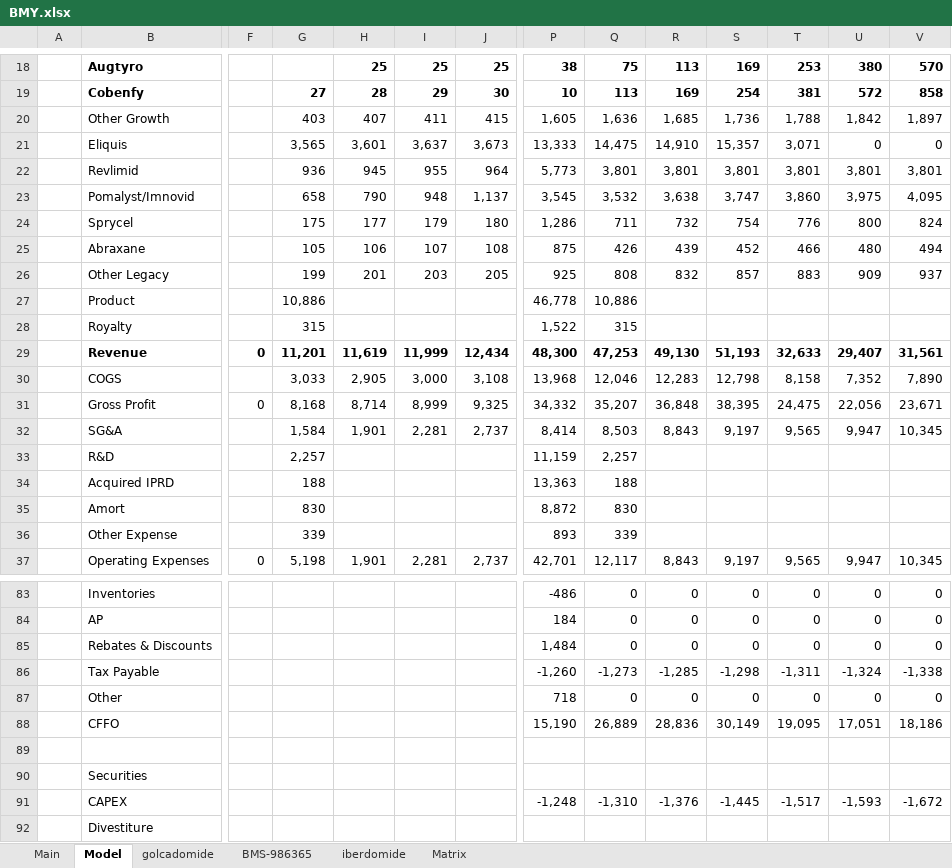
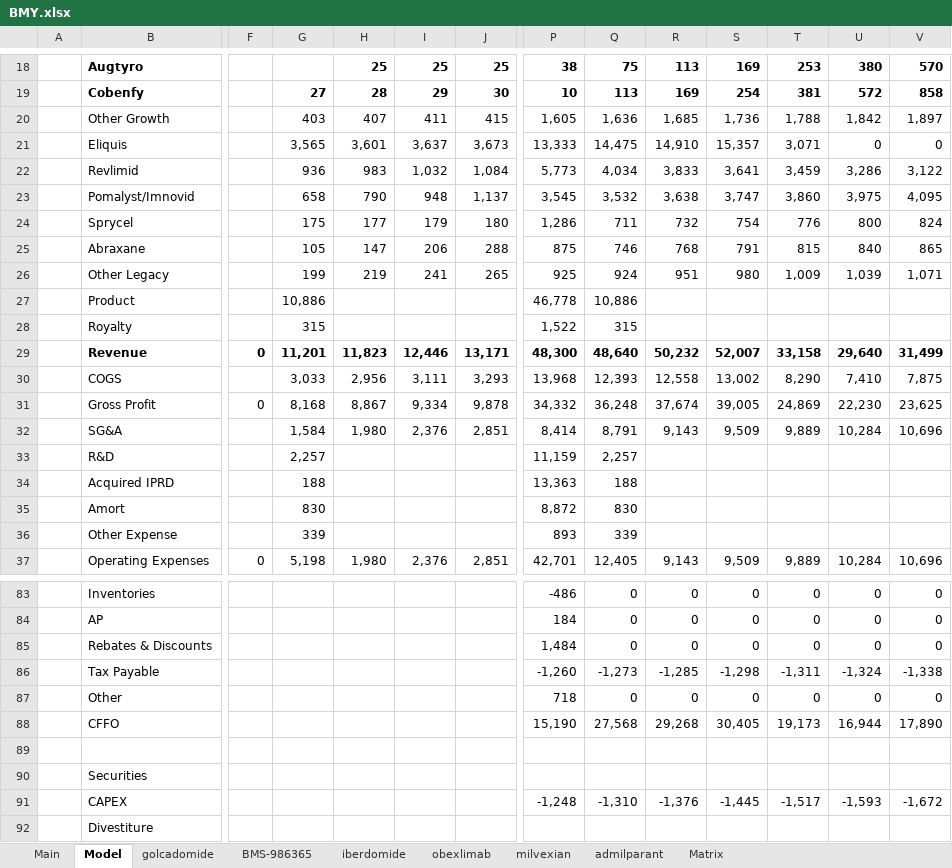
Before and after one commit to LiamRender/models, an Excel workbook: BMY.xlsx, sheet Model, drawn as a sheet; only a part is shown, gaps mark what is left out; values as stored, in another font and other column widths than the file's, no borders; charts and pictures not drawn; removed rows and columns are numbered as before the commit, all else as after; rows hold the shown columns only; the diff covers the shown part only; the diff names each change by its address in the sheet, - before the commit and + after, or states it on an @@ line.

```diff
--- a/BMY.xlsx (sheet Model)
+++ b/BMY.xlsx (sheet Model)
+sheet tab: obexlimab
+sheet tab: milvexian
+sheet tab: admilparant
-row 22:  | Revlimid |  | 936 | 945 | 955 | 964 | 5,773 | 3,801 | 3,801 | 3,801 | 3,801 | 3,801 | 3,801
+row 22:  | Revlimid |  | 936 | 983 | 1,032 | 1,084 | 5,773 | 4,034 | 3,833 | 3,641 | 3,459 | 3,286 | 3,122
-row 25:  | Abraxane |  | 105 | 106 | 107 | 108 | 875 | 426 | 439 | 452 | 466 | 480 | 494
-row 26:  | Other Legacy |  | 199 | 201 | 203 | 205 | 925 | 808 | 832 | 857 | 883 | 909 | 937
+row 25:  | Abraxane |  | 105 | 147 | 206 | 288 | 875 | 746 | 768 | 791 | 815 | 840 | 865
+row 26:  | Other Legacy |  | 199 | 219 | 241 | 265 | 925 | 924 | 951 | 980 | 1,009 | 1,039 | 1,071
-H29: 11,619
+H29: 11,823
-I29: 11,999
+I29: 12,446
-J29: 12,434
+J29: 13,171
-Q29: 47,253
+Q29: 48,640
-R29: 49,130
+R29: 50,232
-S29: 51,193
+S29: 52,007
-T29: 32,633
+T29: 33,158
-U29: 29,407
+U29: 29,640
-V29: 31,561
+V29: 31,499
-row 30:  | COGS |  | 3,033 | 2,905 | 3,000 | 3,108 | 13,968 | 12,046 | 12,283 | 12,798 | 8,158 | 7,352 | 7,890
-row 31:  | Gross Profit | 0 | 8,168 | 8,714 | 8,999 | 9,325 | 34,332 | 35,207 | 36,848 | 38,395 | 24,475 | 22,056 | 23,671
-row 32:  | SG&A |  | 1,584 | 1,901 | 2,281 | 2,737 | 8,414 | 8,503 | 8,843 | 9,197 | 9,565 | 9,947 | 10,345
+row 30:  | COGS |  | 3,033 | 2,956 | 3,111 | 3,293 | 13,968 | 12,393 | 12,558 | 13,002 | 8,290 | 7,410 | 7,875
+row 31:  | Gross Profit | 0 | 8,168 | 8,867 | 9,334 | 9,878 | 34,332 | 36,248 | 37,674 | 39,005 | 24,869 | 22,230 | 23,625
+row 32:  | SG&A |  | 1,584 | 1,980 | 2,376 | 2,851 | 8,414 | 8,791 | 9,143 | 9,509 | 9,889 | 10,284 | 10,696
-H37: 1,901
+H37: 1,980
-I37: 2,281
+I37: 2,376
-J37: 2,737
+J37: 2,851
-Q37: 12,117
+Q37: 12,405
-R37: 8,843
+R37: 9,143
-S37: 9,197
+S37: 9,509
-T37: 9,565
+T37: 9,889
-U37: 9,947
+U37: 10,284
-V37: 10,345
+V37: 10,696
-row 88:  | CFFO |  |  |  |  |  | 15,190 | 26,889 | 28,836 | 30,149 | 19,095 | 17,051 | 18,186
+row 88:  | CFFO |  |  |  |  |  | 15,190 | 27,568 | 29,268 | 30,405 | 19,173 | 16,944 | 17,890
```
Also changed, not shown: 9 added rows, 9 removed rows and 52 edited cells elsewhere in this sheet, sheet golcadomide, sheet BMS-986365, sheet Main, sheet iberdomide, HALO.xlsx, LULU.xlsx, 23 other files.
